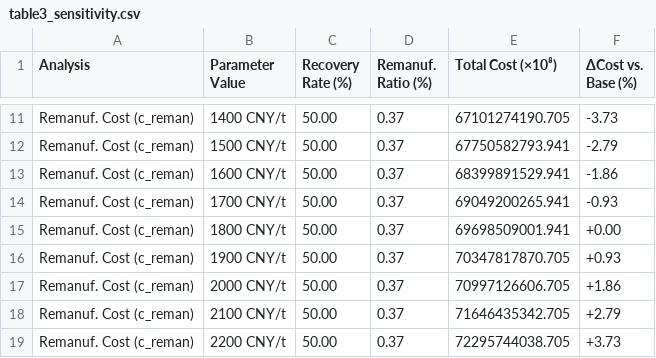
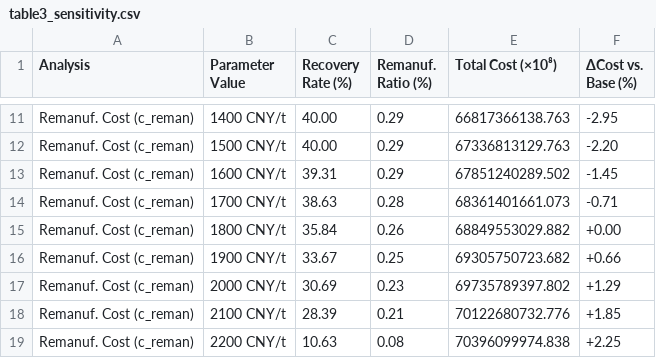
Before and after one commit to locustzhang/CLSCEPR, a CSV file: table3_sensitivity.csv, drawn as a sheet; only a part is shown, gaps mark what is left out; the diff covers the shown part only; the diff names each change by its address in the sheet, - before the commit and + after, or states it on an @@ line.

```diff
--- a/table3_sensitivity.csv
+++ b/table3_sensitivity.csv
-C11:C12 (Recovery Rate (%)): 50.00
+C11:C12 (Recovery Rate (%)): 40.00
-D11:D13 (Remanuf. Ratio (%)): 0.37
+D11:D13 (Remanuf. Ratio (%)): 0.29
-E11 (Total Cost (×10⁸)): 67101274190.705
+E11 (Total Cost (×10⁸)): 66817366138.763
-F11 (ΔCost vs. Base (%)): -3.73
+F11 (ΔCost vs. Base (%)): -2.95
-E12 (Total Cost (×10⁸)): 67750582793.941
+E12 (Total Cost (×10⁸)): 67336813129.763
-F12 (ΔCost vs. Base (%)): -2.79
+F12 (ΔCost vs. Base (%)): -2.20
-C13 (Recovery Rate (%)): 50.00
+C13 (Recovery Rate (%)): 39.31
-E13 (Total Cost (×10⁸)): 68399891529.941
+E13 (Total Cost (×10⁸)): 67851240289.502
-F13 (ΔCost vs. Base (%)): -1.86
+F13 (ΔCost vs. Base (%)): -1.45
-C14 (Recovery Rate (%)): 50.00
+C14 (Recovery Rate (%)): 38.63
-D14 (Remanuf. Ratio (%)): 0.37
+D14 (Remanuf. Ratio (%)): 0.28
-E14 (Total Cost (×10⁸)): 69049200265.941
+E14 (Total Cost (×10⁸)): 68361401661.073
-F14 (ΔCost vs. Base (%)): -0.93
+F14 (ΔCost vs. Base (%)): -0.71
-C15 (Recovery Rate (%)): 50.00
+C15 (Recovery Rate (%)): 35.84
-D15 (Remanuf. Ratio (%)): 0.37
+D15 (Remanuf. Ratio (%)): 0.26
-E15 (Total Cost (×10⁸)): 69698509001.941
+E15 (Total Cost (×10⁸)): 68849553029.882
-C16 (Recovery Rate (%)): 50.00
+C16 (Recovery Rate (%)): 33.67
-D16 (Remanuf. Ratio (%)): 0.37
+D16 (Remanuf. Ratio (%)): 0.25
-E16 (Total Cost (×10⁸)): 70347817870.705
+E16 (Total Cost (×10⁸)): 69305750723.682
-F16 (ΔCost vs. Base (%)): +0.93
+F16 (ΔCost vs. Base (%)): +0.66
-C17 (Recovery Rate (%)): 50.00
+C17 (Recovery Rate (%)): 30.69
-D17 (Remanuf. Ratio (%)): 0.37
+D17 (Remanuf. Ratio (%)): 0.23
-E17 (Total Cost (×10⁸)): 70997126606.705
+E17 (Total Cost (×10⁸)): 69735789397.802
-F17 (ΔCost vs. Base (%)): +1.86
+F17 (ΔCost vs. Base (%)): +1.29
-C18 (Recovery Rate (%)): 50.00
+C18 (Recovery Rate (%)): 28.39
-D18 (Remanuf. Ratio (%)): 0.37
+D18 (Remanuf. Ratio (%)): 0.21
-E18 (Total Cost (×10⁸)): 71646435342.705
+E18 (Total Cost (×10⁸)): 70122680732.776
-F18 (ΔCost vs. Base (%)): +2.79
+F18 (ΔCost vs. Base (%)): +1.85
-C19 (Recovery Rate (%)): 50.00
+C19 (Recovery Rate (%)): 10.63
-D19 (Remanuf. Ratio (%)): 0.37
+D19 (Remanuf. Ratio (%)): 0.08
-E19 (Total Cost (×10⁸)): 72295744038.705
+E19 (Total Cost (×10⁸)): 70396099974.838
-F19 (ΔCost vs. Base (%)): +3.73
+F19 (ΔCost vs. Base (%)): +2.25
```
Also changed, not shown: 124 edited cells elsewhere in this file, table5_mass_balance.csv, 6 other files.
